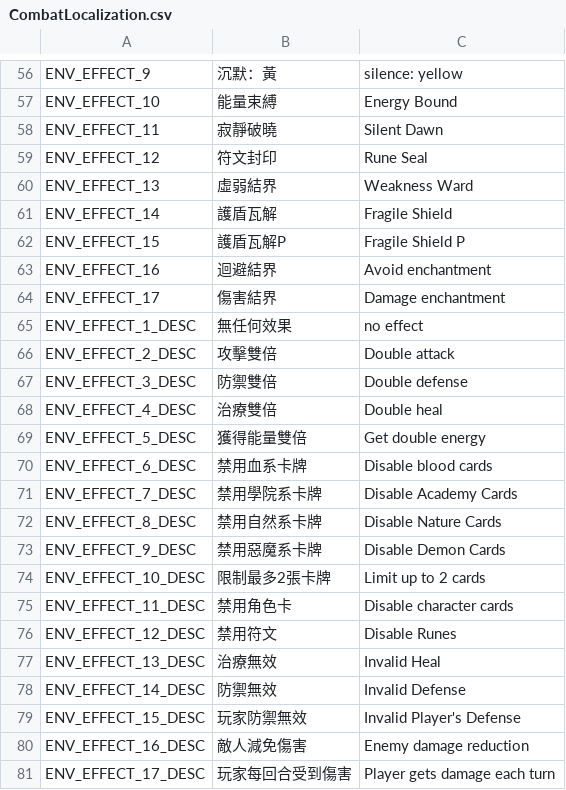
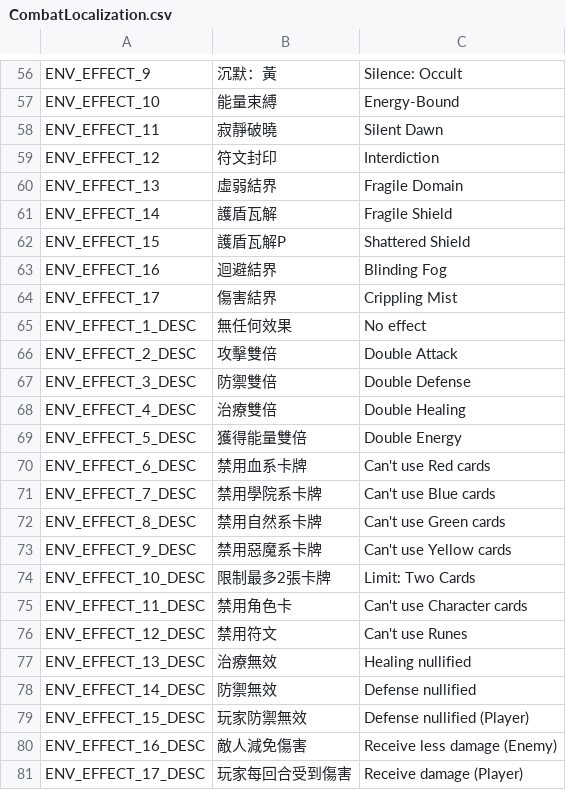
Before and after one commit to laguzfable/WitchClubNew, a CSV file: Assets/Resources/CombatLocalization.csv, drawn as a sheet; only a part is shown, gaps mark what is left out; the diff covers the shown part only; the diff names each change by its address in the sheet, - before the commit and + after, or states it on an @@ line.

```diff
--- a/Assets/Resources/CombatLocalization.csv
+++ b/Assets/Resources/CombatLocalization.csv
-C56: silence: yellow
+C56: Silence: Occult
-C57: Energy Bound
+C57: Energy-Bound
-C59: Rune Seal
+C59: Interdiction
-C60: Weakness Ward
+C60: Fragile Domain
-C62: Fragile Shield P
+C62: Shattered Shield
-C63: Avoid enchantment
+C63: Blinding Fog
-C64: Damage enchantment
+C64: Crippling Mist
-C65: no effect
+C65: No effect
-C66: Double attack
+C66: Double Attack
-C67: Double defense
+C67: Double Defense
-C68: Double heal
+C68: Double Healing
-C69: Get double energy
+C69: Double Energy
-C70: Disable blood cards
+C70: Can't use Red cards
-C71: Disable Academy Cards
+C71: Can't use Blue cards
-C72: Disable Nature Cards
+C72: Can't use Green cards
-C73: Disable Demon Cards
+C73: Can't use Yellow cards
-C74: Limit up to 2 cards
+C74: Limit: Two Cards
-C75: Disable character cards
+C75: Can't use Character cards
-C76: Disable Runes
+C76: Can't use Runes
-C77: Invalid Heal
+C77: Healing nullified
-C78: Invalid Defense
+C78: Defense nullified
-C79: Invalid Player's Defense
+C79: Defense nullified (Player)
-C80: Enemy damage reduction
+C80: Receive less damage (Enemy)
-C81: Player gets damage each turn
+C81: Receive damage (Player)
```
Also changed, not shown: 38 edited cells elsewhere in this file, 51 other files.
